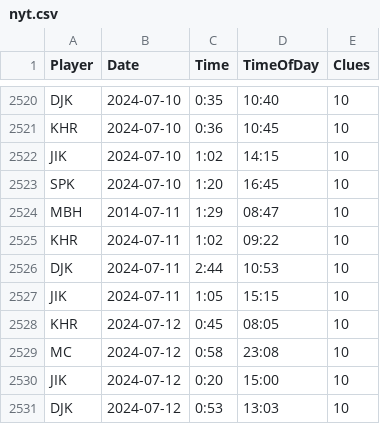
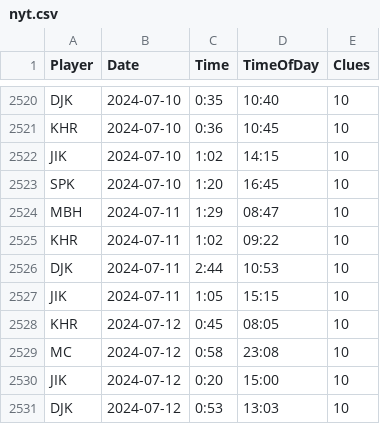
Before and after one commit to spkaluzny/nyt_mini_crossword, a CSV file: data/nyt.csv, drawn as a sheet; only a part is shown, gaps mark what is left out.

Commit message:
Added new observations

```diff
--- a/data/nyt.csv
+++ b/data/nyt.csv
@@ -2523,3 +2523,3 @@ JIK,2024-07-10,1:02,14:15,10
 SPK,2024-07-10,1:20,16:45,10
-MBH,2014-07-11,1:29,08:47,10
+MBH,2024-07-11,1:29,08:47,10
 KHR,2024-07-11,1:02,09:22,10
```
